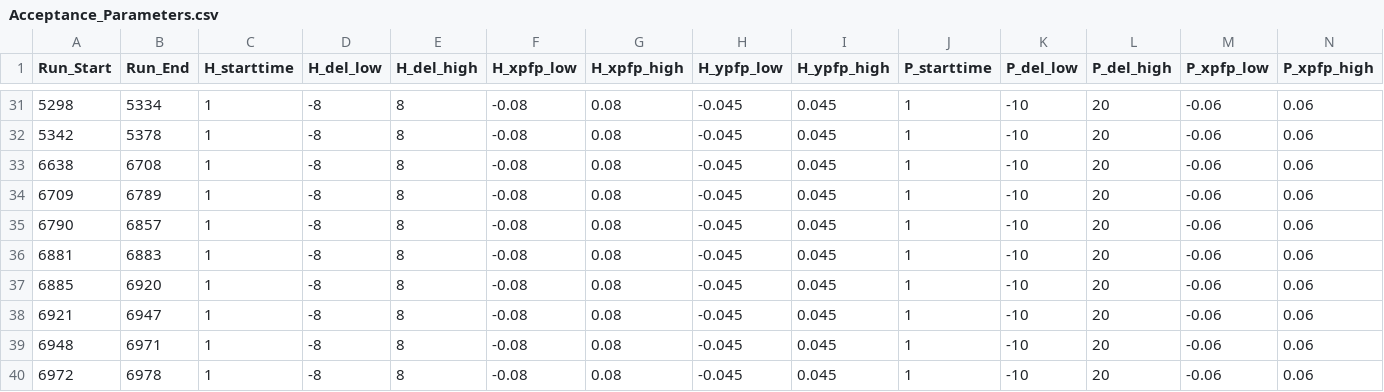
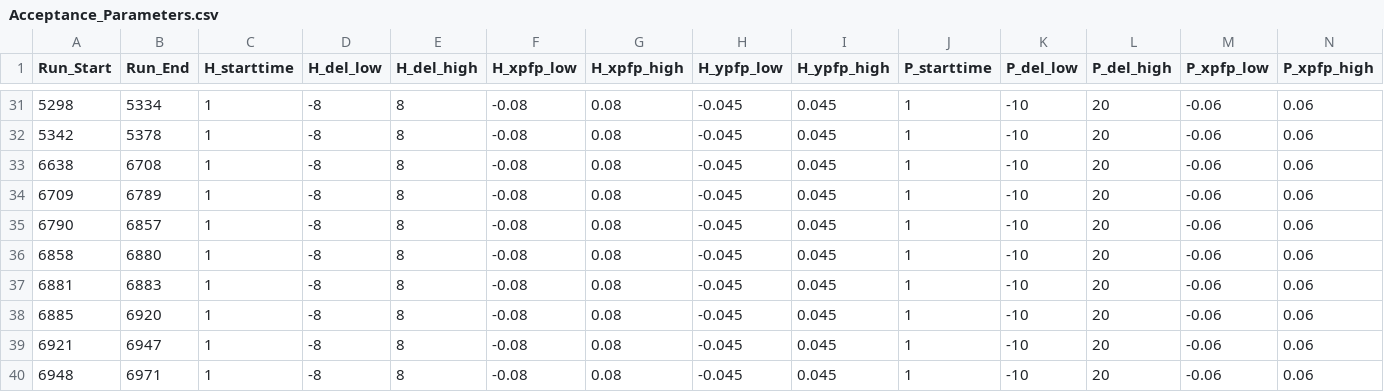
Before and after one commit to trottar/UTIL_KAONLT, a CSV file: DB/PARAM/Acceptance_Parameters.csv, drawn as a sheet; only a part is shown, gaps mark what is left out; the shorter side is filled out with more unchanged rows; rows hold the shown columns only; the diff names each change by its address in the sheet, - before the commit and + after, or states it on an @@ line.

Commit message:
Updated to ltsep 3.3.3, added clarification if cut fails because run number is missing from param folder

```diff
--- a/DB/PARAM/Acceptance_Parameters.csv
+++ b/DB/PARAM/Acceptance_Parameters.csv
+row 36: 6858 | 6880 | 1 | -8 | 8 | -0.08 | 0.08 | -0.045 | 0.045 | 1 | -10 | 20 | -0.06 | 0.06
```
Also changed, not shown: 3 other files.
